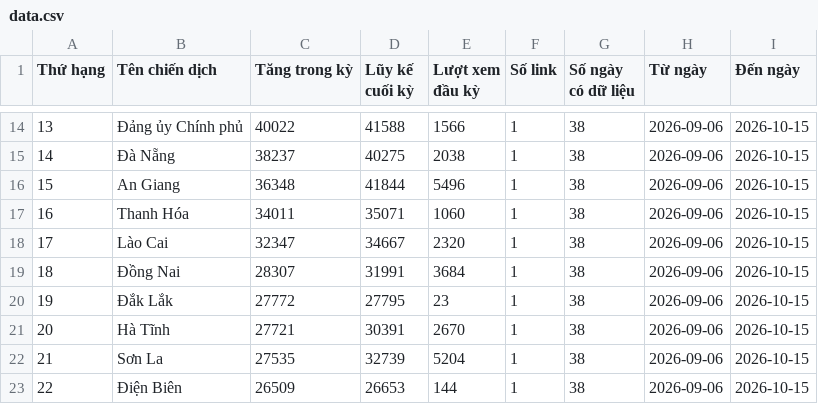
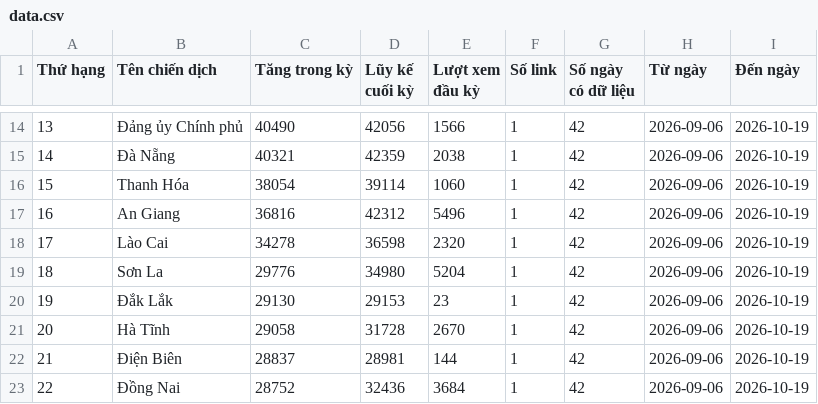
Before and after one commit to phuonglinh-ai/bangtongsaphuychuong, a CSV file: data.csv, drawn as a sheet; only a part is shown, gaps mark what is left out; the diff covers the shown part only.

```diff
--- a/data.csv
+++ b/data.csv
@@ -14,10 +14,10 @@
-13,Đảng ủy Chính phủ,40022,41588,1566,1,38,2026-09-06,2026-10-15
-14,Đà Nẵng,38237,40275,2038,1,38,2026-09-06,2026-10-15
-15,An Giang,36348,41844,5496,1,38,2026-09-06,2026-10-15
-16,Thanh Hóa,34011,35071,1060,1,38,2026-09-06,2026-10-15
-17,Lào Cai,32347,34667,2320,1,38,2026-09-06,2026-10-15
-18,Đồng Nai,28307,31991,3684,1,38,2026-09-06,2026-10-15
-19,Đắk Lắk,27772,27795,23,1,38,2026-09-06,2026-10-15
-20,Hà Tĩnh,27721,30391,2670,1,38,2026-09-06,2026-10-15
-21,Sơn La,27535,32739,5204,1,38,2026-09-06,2026-10-15
-22,Điện Biên,26509,26653,144,1,38,2026-09-06,2026-10-15
+13,Đảng ủy Chính phủ,40490,42056,1566,1,42,2026-09-06,2026-10-19
+14,Đà Nẵng,40321,42359,2038,1,42,2026-09-06,2026-10-19
+15,Thanh Hóa,38054,39114,1060,1,42,2026-09-06,2026-10-19
+16,An Giang,36816,42312,5496,1,42,2026-09-06,2026-10-19
+17,Lào Cai,34278,36598,2320,1,42,2026-09-06,2026-10-19
+18,Sơn La,29776,34980,5204,1,42,2026-09-06,2026-10-19
+19,Đắk Lắk,29130,29153,23,1,42,2026-09-06,2026-10-19
+20,Hà Tĩnh,29058,31728,2670,1,42,2026-09-06,2026-10-19
+21,Điện Biên,28837,28981,144,1,42,2026-09-06,2026-10-19
+22,Đồng Nai,28752,32436,3684,1,42,2026-09-06,2026-10-19
```
Also changed, not shown: 132 edited cells elsewhere in this file.
